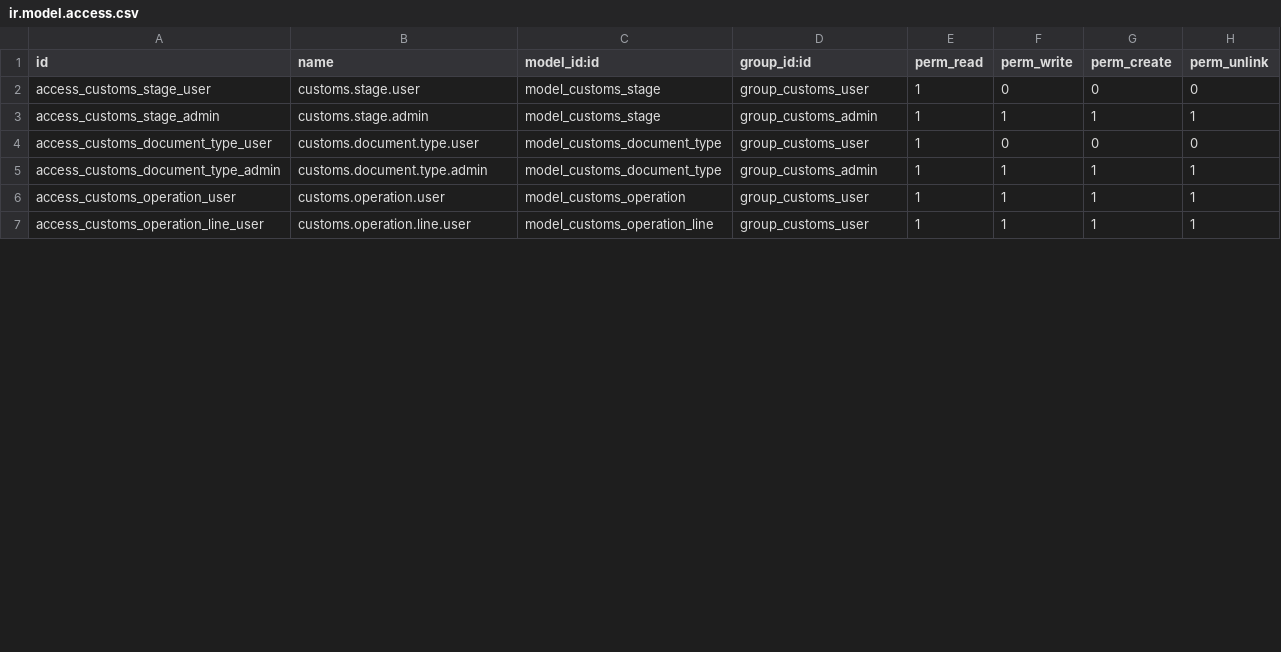
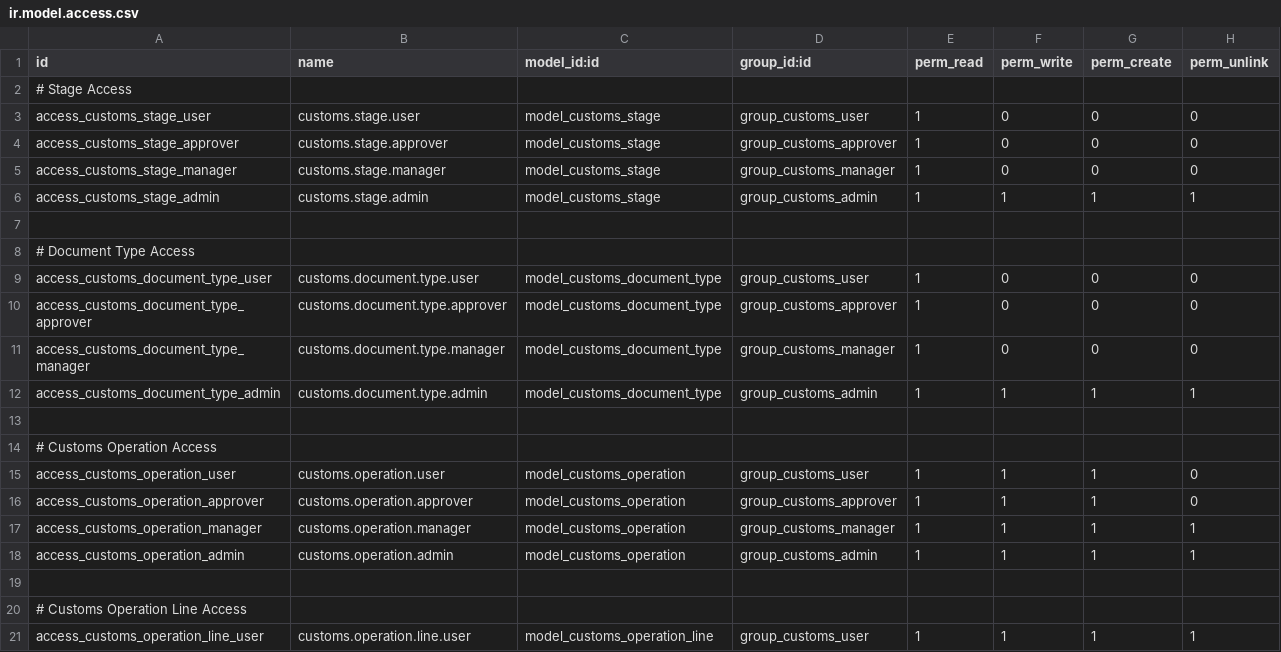
Before and after one commit to rezar-84/midvex_customs_op, a CSV file: security/ir.model.access.csv, drawn as a sheet; only a part is shown; the diff covers the shown part only.

```diff
--- a/security/ir.model.access.csv
+++ b/security/ir.model.access.csv
@@ -1,7 +1,21 @@
 id,name,model_id:id,group_id:id,perm_read,perm_write,perm_create,perm_unlink
+# Stage Access
 access_customs_stage_user,customs.stage.user,model_customs_stage,group_customs_user,1,0,0,0
+access_customs_stage_approver,customs.stage.approver,model_customs_stage,group_customs_approver,1,0,0,0
+access_customs_stage_manager,customs.stage.manager,model_customs_stage,group_customs_manager,1,0,0,0
 access_customs_stage_admin,customs.stage.admin,model_customs_stage,group_customs_admin,1,1,1,1
+
+# Document Type Access
 access_customs_document_type_user,customs.document.type.user,model_customs_document_type,group_customs_user,1,0,0,0
+access_customs_document_type_approver,customs.document.type.approver,model_customs_document_type,group_customs_approver,1,0,0,0
+access_customs_document_type_manager,customs.document.type.manager,model_customs_document_type,group_customs_manager,1,0,0,0
 access_customs_document_type_admin,customs.document.type.admin,model_customs_document_type,group_customs_admin,1,1,1,1
-access_customs_operation_user,customs.operation.user,model_customs_operation,group_customs_user,1,1,1,1
+
+# Customs Operation Access
+access_customs_operation_user,customs.operation.user,model_customs_operation,group_customs_user,1,1,1,0
+access_customs_operation_approver,customs.operation.approver,model_customs_operation,group_customs_approver,1,1,1,0
+access_customs_operation_manager,customs.operation.manager,model_customs_operation,group_customs_manager,1,1,1,1
+access_customs_operation_admin,customs.operation.admin,model_customs_operation,group_customs_admin,1,1,1,1
+
+# Customs Operation Line Access
 access_customs_operation_line_user,customs.operation.line.user,model_customs_operation_line,group_customs_user,1,1,1,1
```
Also changed, not shown: 11 added rows and 1 edited cell elsewhere in this file, 7 other files.
